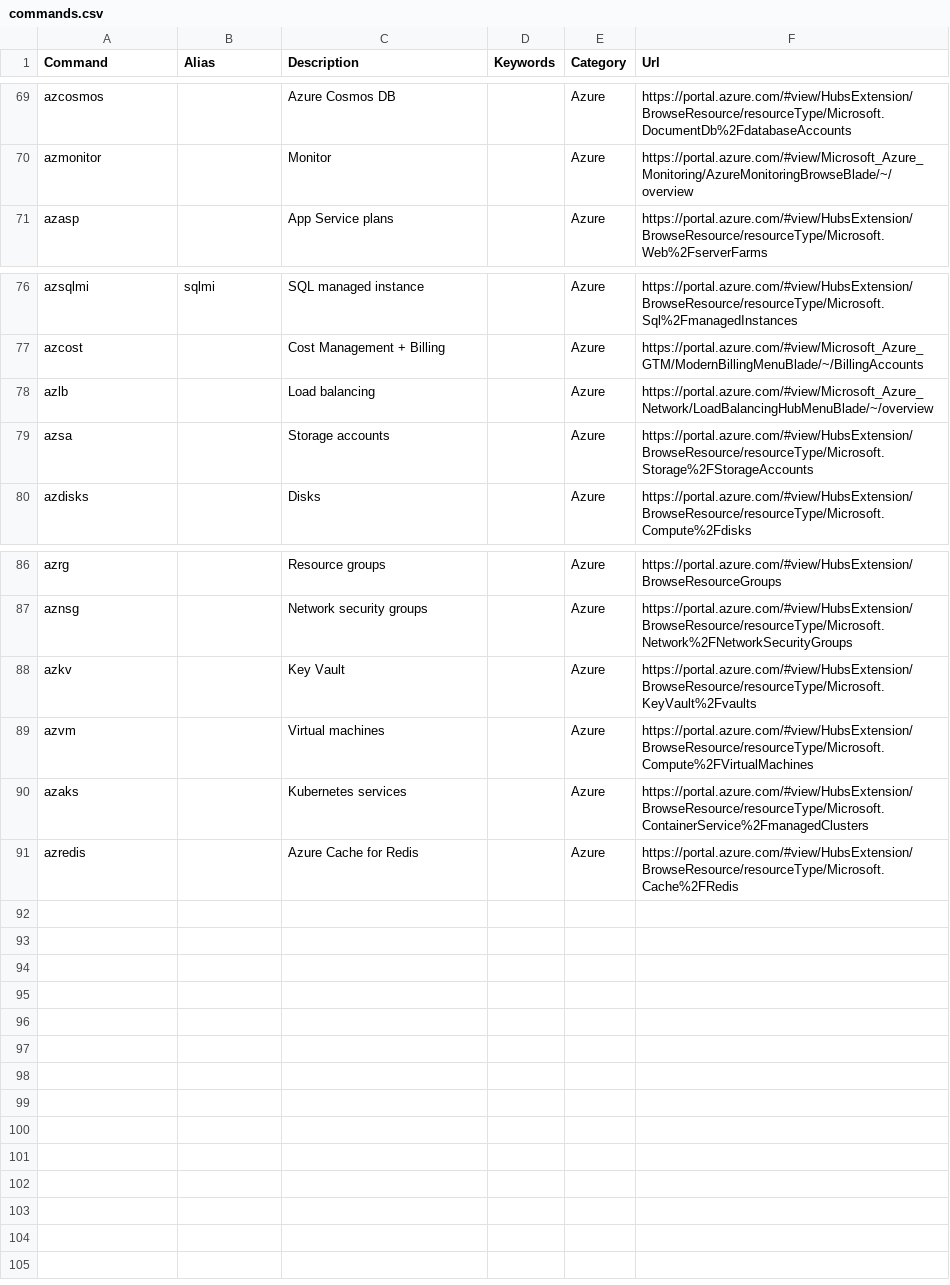
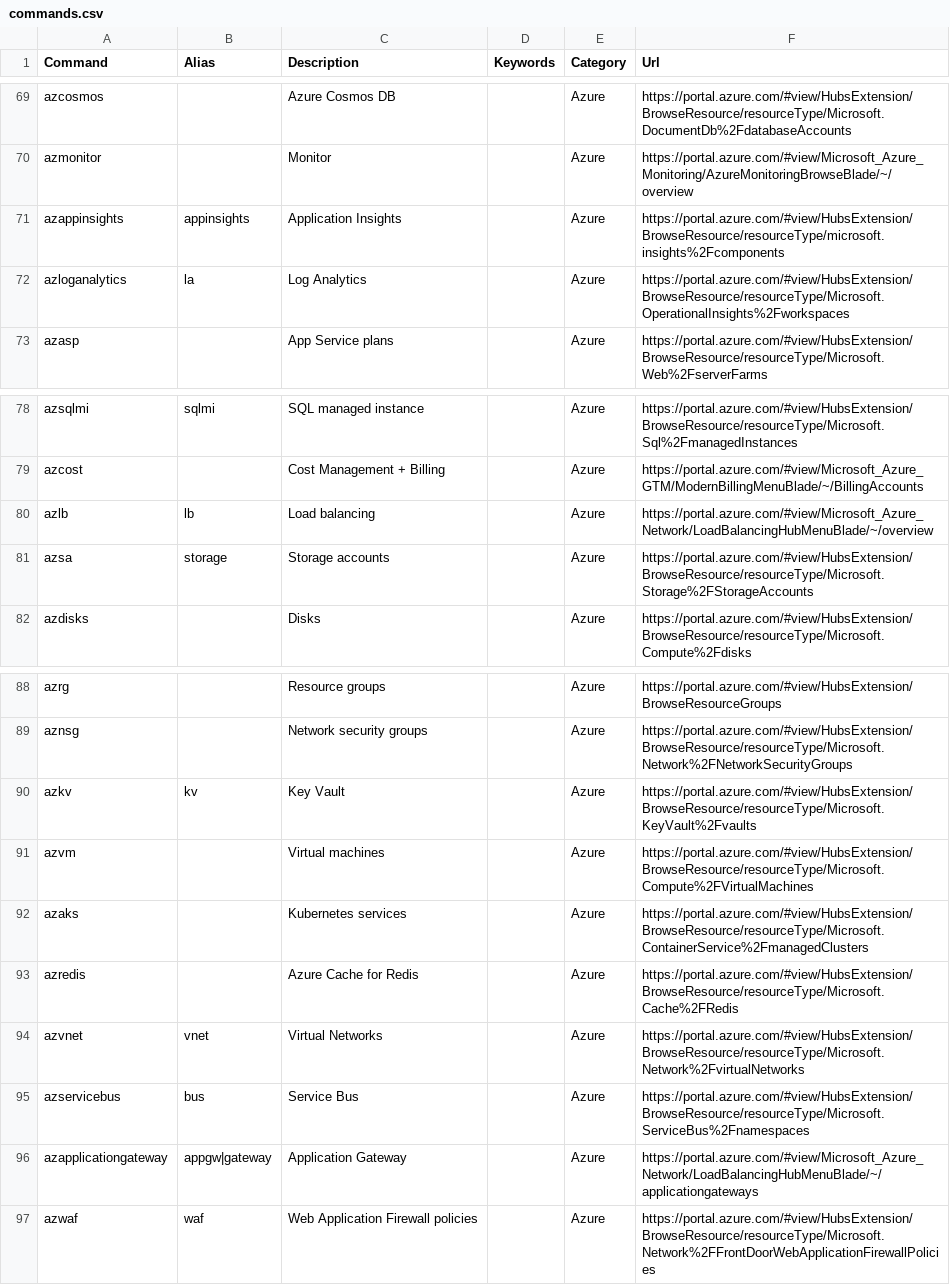
Before and after one commit to merill/cmd, a CSV file: website/config/commands.csv, drawn as a sheet; only a part is shown, gaps mark what is left out.

Commit message:
additional azure services

```diff
--- a/website/config/commands.csv
+++ b/website/config/commands.csv
@@ -70,2 +70,4 @@ azcosmos,,Azure Cosmos DB,,Azure,https://portal.azure.com/#view/HubsExtension/Br
 azmonitor,,Monitor,,Azure,https://portal.azure.com/#view/Microsoft_Azure_Monitoring/AzureMonitoringBrowseBlade/~/overview
+azappinsights,appinsights,Application Insights,,Azure,https://portal.azure.com/#view/HubsExtension/BrowseResource/resourceType/microsoft.insights%2Fcomponents
+azloganalytics,la,Log Analytics,,Azure,https://portal.azure.com/#view/HubsExtension/BrowseResource/resourceType/Microsoft.OperationalInsights%2Fworkspaces
 azasp,,App Service plans,,Azure,https://portal.azure.com/#view/HubsExtension/BrowseResource/resourceType/Microsoft.Web%2FserverFarms
@@ -77,4 +79,4 @@ azsqlmi,sqlmi,SQL managed instance,,Azure,https://portal.azure.com/#view/HubsExt
 azcost,,Cost Management + Billing,,Azure,https://portal.azure.com/#view/Microsoft_Azure_GTM/ModernBillingMenuBlade/~/BillingAccounts
-azlb,,Load balancing,,Azure,https://portal.azure.com/#view/Microsoft_Azure_Network/LoadBalancingHubMenuBlade/~/overview
-azsa,,Storage accounts,,Azure,https://portal.azure.com/#view/HubsExtension/BrowseResource/resourceType/Microsoft.Storage%2FStorageAccounts
+azlb,lb,Load balancing,,Azure,https://portal.azure.com/#view/Microsoft_Azure_Network/LoadBalancingHubMenuBlade/~/overview
+azsa,storage,Storage accounts,,Azure,https://portal.azure.com/#view/HubsExtension/BrowseResource/resourceType/Microsoft.Storage%2FStorageAccounts
 azdisks,,Disks,,Azure,https://portal.azure.com/#view/HubsExtension/BrowseResource/resourceType/Microsoft.Compute%2Fdisks
@@ -87,3 +89,3 @@ azrg,,Resource groups,,Azure,https://portal.azure.com/#view/HubsExtension/Browse
 aznsg,,Network security groups,,Azure,https://portal.azure.com/#view/HubsExtension/BrowseResource/resourceType/Microsoft.Network%2FNetworkSecurityGroups
-azkv,,Key Vault,,Azure,https://portal.azure.com/#view/HubsExtension/BrowseResource/resourceType/Microsoft.KeyVault%2Fvaults
+azkv,kv,Key Vault,,Azure,https://portal.azure.com/#view/HubsExtension/BrowseResource/resourceType/Microsoft.KeyVault%2Fvaults
 azvm,,Virtual machines,,Azure,https://portal.azure.com/#view/HubsExtension/BrowseResource/resourceType/Microsoft.Compute%2FVirtualMachines
@@ -91 +93,5 @@ azaks,,Kubernetes services,,Azure,https://portal.azure.com/#view/HubsExtension/B
 azredis,,Azure Cache for Redis,,Azure,https://portal.azure.com/#view/HubsExtension/BrowseResource/resourceType/Microsoft.Cache%2FRedis
+azvnet,vnet,Virtual Networks,,Azure,https://portal.azure.com/#view/HubsExtension/BrowseResource/resourceType/Microsoft.Network%2FvirtualNetworks
+azservicebus,bus,Service Bus,,Azure,https://portal.azure.com/#view/HubsExtension/BrowseResource/resourceType/Microsoft.ServiceBus%2Fnamespaces
+azapplicationgateway,appgw|gateway,Application Gateway,,Azure,https://portal.azure.com/#view/Microsoft_Azure_Network/LoadBalancingHubMenuBlade/~/applicationgateways
+azwaf,waf,Web Application Firewall policies,,Azure,https://portal.azure.com/#view/HubsExtension/BrowseResource/resourceType/Microsoft.Network%2FFrontDoorWebApplicationFirewallPolicies
```
